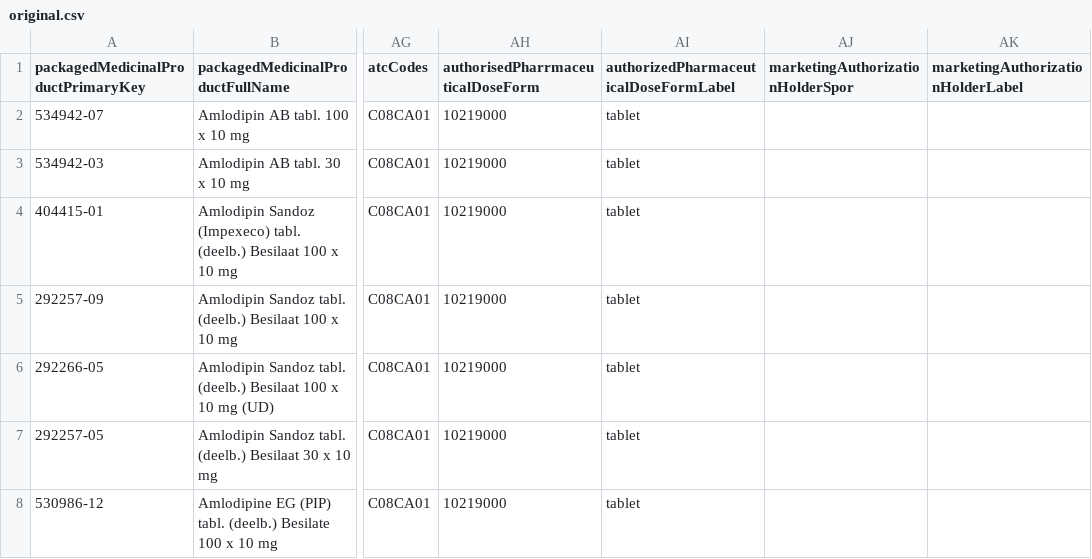
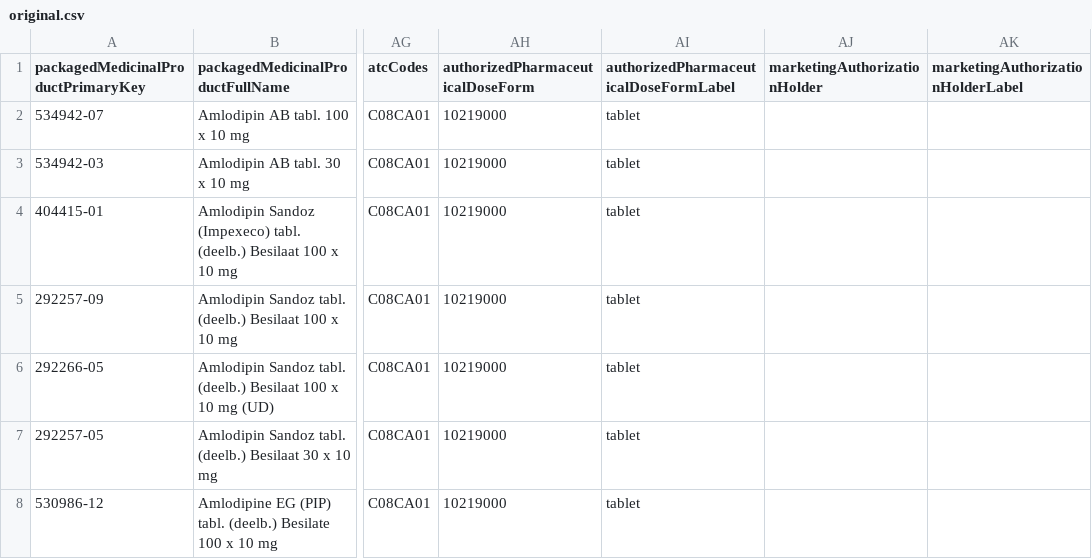
Before and after one commit to unicom-project-eu/wp6-db-api, a CSV file: preprocess-data/belgium_subset/original.csv, drawn as a sheet; only a part is shown, gaps mark what is left out; the diff names each change by its address in the sheet, - before the commit and + after, or states it on an @@ line.

Commit message:
Mapped MedicinalProduct

```diff
--- a/preprocess-data/belgium_subset/original.csv
+++ b/preprocess-data/belgium_subset/original.csv
-AH1: authorisedPharrmaceuticalDoseForm
+AH1: authorizedPharmaceuticalDoseForm
-AJ1: marketingAuthorizationHolderSpor
+AJ1: marketingAuthorizationHolder
```
Also changed, not shown: 2 other files.
